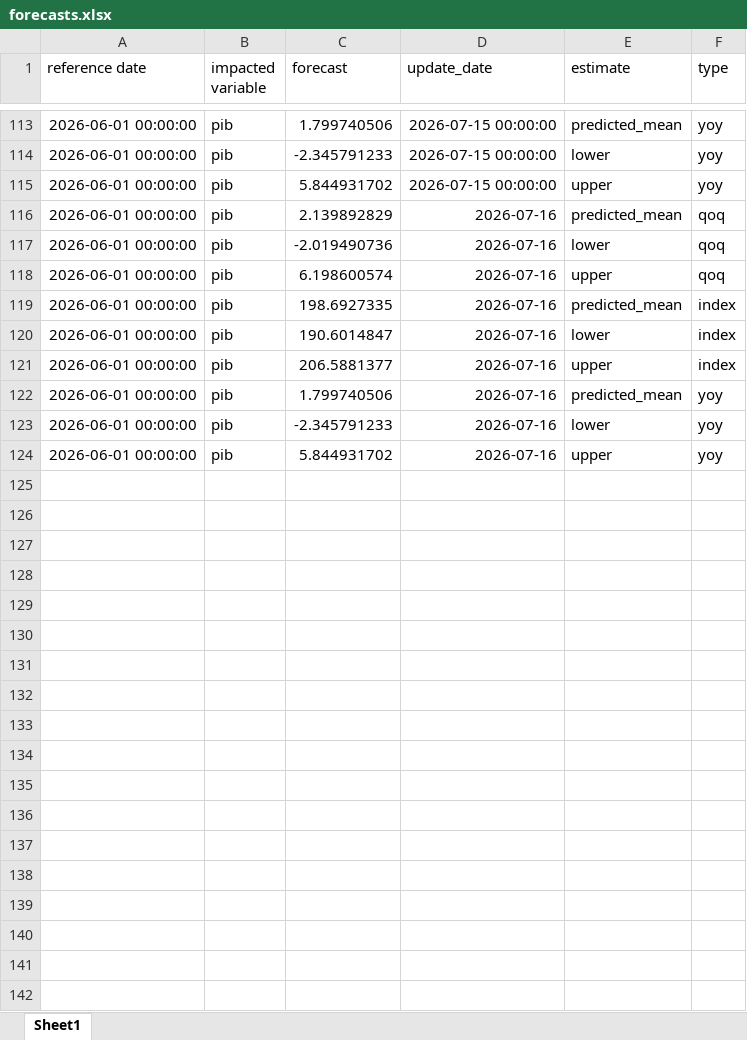
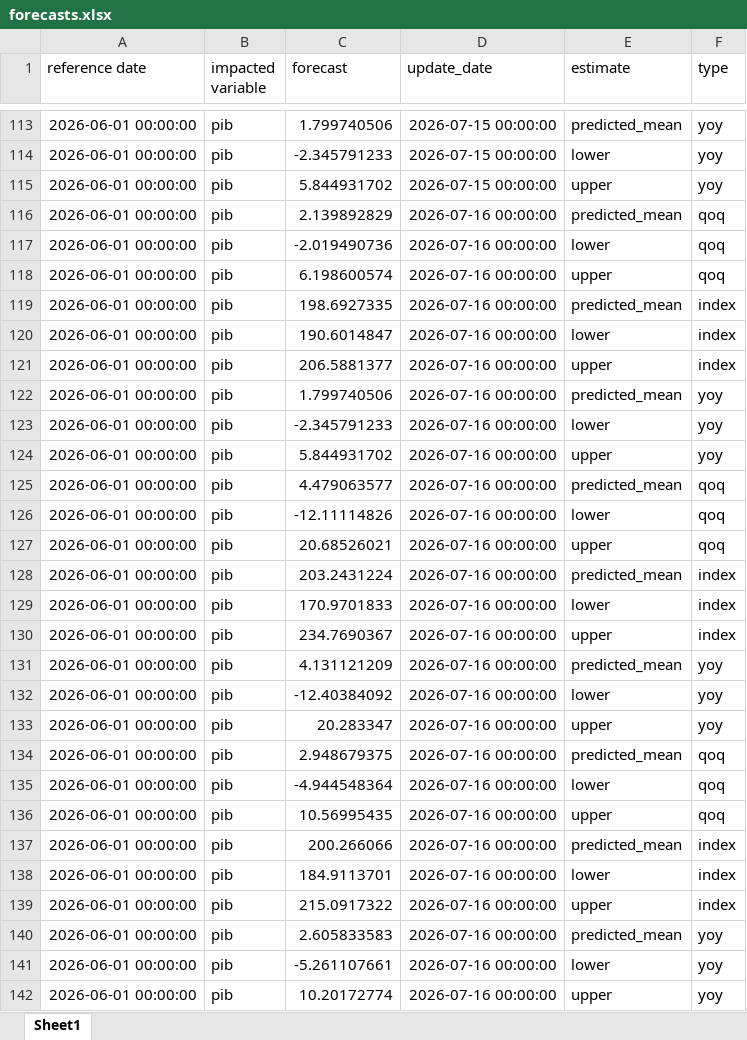
Before and after one commit to davi-lisboa/PIB-Nowcast, an Excel workbook: pib_nowcast/data/forecasts.xlsx, sheet Sheet1, drawn as a sheet; only a part is shown, gaps mark what is left out; values as stored, in another font and other column widths than the file's, no borders; the diff covers the shown part only; the diff names each change by its address in the sheet, - before the commit and + after, or states it on an @@ line.

```diff
--- a/pib_nowcast/data/forecasts.xlsx (sheet Sheet1)
+++ b/pib_nowcast/data/forecasts.xlsx (sheet Sheet1)
-D116:D124 (update_date): 2026-07-16
+D116:D124 (update_date): 2026-07-16 00:00:00
+row 125: 2026-06-01 00:00:00 | pib | 4.479063577 | 2026-07-16 00:00:00 | predicted_mean | qoq
+row 126: 2026-06-01 00:00:00 | pib | -12.11114826 | 2026-07-16 00:00:00 | lower | qoq
+row 127: 2026-06-01 00:00:00 | pib | 20.68526021 | 2026-07-16 00:00:00 | upper | qoq
+row 128: 2026-06-01 00:00:00 | pib | 203.2431224 | 2026-07-16 00:00:00 | predicted_mean | index
+row 129: 2026-06-01 00:00:00 | pib | 170.9701833 | 2026-07-16 00:00:00 | lower | index
+row 130: 2026-06-01 00:00:00 | pib | 234.7690367 | 2026-07-16 00:00:00 | upper | index
+row 131: 2026-06-01 00:00:00 | pib | 4.131121209 | 2026-07-16 00:00:00 | predicted_mean | yoy
+row 132: 2026-06-01 00:00:00 | pib | -12.40384092 | 2026-07-16 00:00:00 | lower | yoy
+row 133: 2026-06-01 00:00:00 | pib | 20.283347 | 2026-07-16 00:00:00 | upper | yoy
+row 134: 2026-06-01 00:00:00 | pib | 2.948679375 | 2026-07-16 00:00:00 | predicted_mean | qoq
+row 135: 2026-06-01 00:00:00 | pib | -4.944548364 | 2026-07-16 00:00:00 | lower | qoq
+row 136: 2026-06-01 00:00:00 | pib | 10.56995435 | 2026-07-16 00:00:00 | upper | qoq
+row 137: 2026-06-01 00:00:00 | pib | 200.266066 | 2026-07-16 00:00:00 | predicted_mean | index
+row 138: 2026-06-01 00:00:00 | pib | 184.9113701 | 2026-07-16 00:00:00 | lower | index
+row 139: 2026-06-01 00:00:00 | pib | 215.0917322 | 2026-07-16 00:00:00 | upper | index
+row 140: 2026-06-01 00:00:00 | pib | 2.605833583 | 2026-07-16 00:00:00 | predicted_mean | yoy
+row 141: 2026-06-01 00:00:00 | pib | -5.261107661 | 2026-07-16 00:00:00 | lower | yoy
+row 142: 2026-06-01 00:00:00 | pib | 10.20172774 | 2026-07-16 00:00:00 | upper | yoy
```
Also changed, not shown: 9 added rows elsewhere in this sheet, pib_nowcast/data/news_impacts.xlsx, 3 other files.
